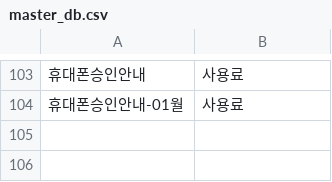
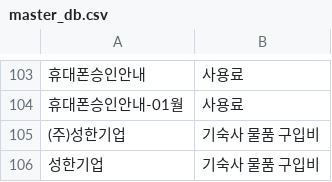
Before and after one commit to shinjadong/77co, a CSV file: data/master_db.csv, drawn as a sheet; only a part is shown, gaps mark what is left out; the diff names each change by its address in the sheet, - before the commit and + after, or states it on an @@ line.

```diff
--- a/data/master_db.csv
+++ b/data/master_db.csv
+row 105: (주)성한기업 | 기숙사 물품 구입비
+row 106: 성한기업 | 기숙사 물품 구입비
```
Also changed, not shown: 1 other file.
